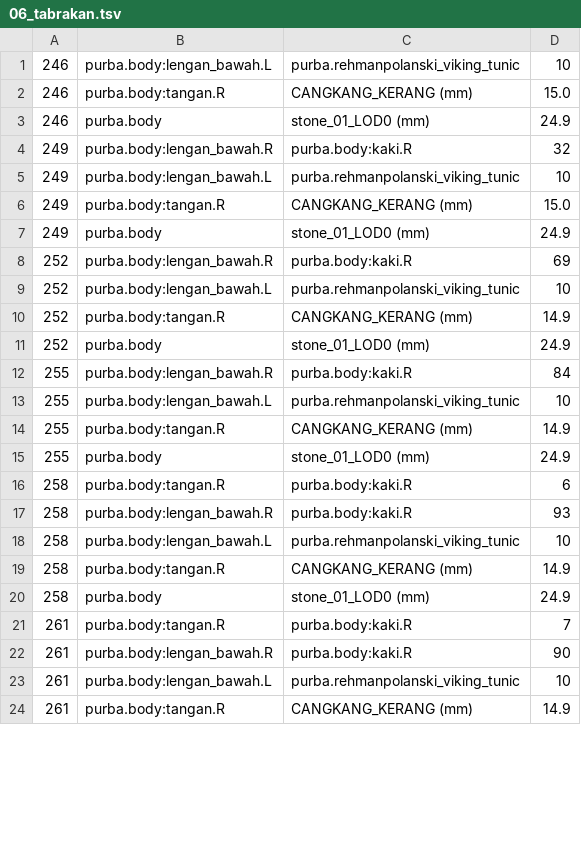
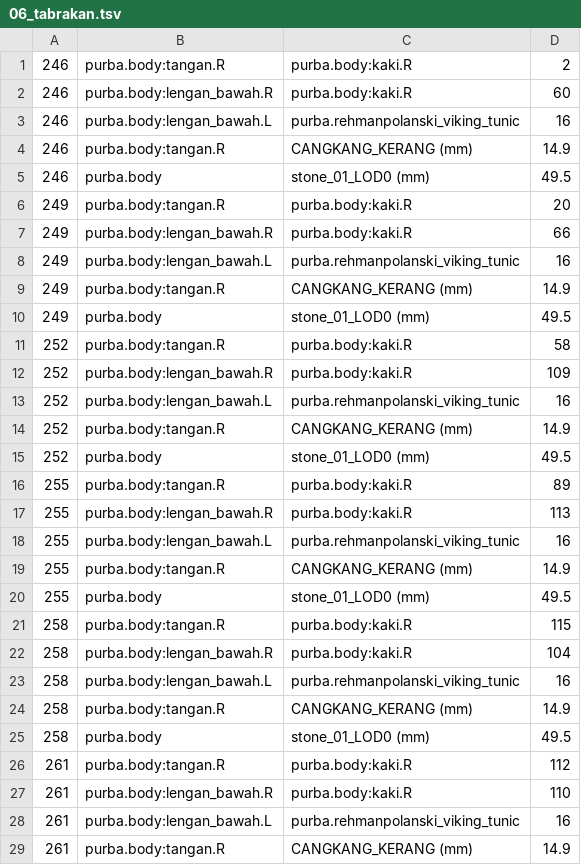
Before and after one commit to Musttt3/ai-agent-task, a TSV file: sejarah-garpu/shots/blend/06_tabrakan.tsv, drawn as a sheet; only a part is shown; the diff covers the shown part only.

```diff
--- a/sejarah-garpu/shots/blend/06_tabrakan.tsv
+++ b/sejarah-garpu/shots/blend/06_tabrakan.tsv
@@ -1,24 +1,29 @@
-246	purba.body:lengan_bawah.L	purba.rehmanpolanski_viking_tunic	10
-246	purba.body:tangan.R	CANGKANG_KERANG (mm)	15.0
-246	purba.body	stone_01_LOD0 (mm)	24.9
-249	purba.body:lengan_bawah.R	purba.body:kaki.R	32
-249	purba.body:lengan_bawah.L	purba.rehmanpolanski_viking_tunic	10
-249	purba.body:tangan.R	CANGKANG_KERANG (mm)	15.0
-249	purba.body	stone_01_LOD0 (mm)	24.9
-252	purba.body:lengan_bawah.R	purba.body:kaki.R	69
-252	purba.body:lengan_bawah.L	purba.rehmanpolanski_viking_tunic	10
+246	purba.body:tangan.R	purba.body:kaki.R	2
+246	purba.body:lengan_bawah.R	purba.body:kaki.R	60
+246	purba.body:lengan_bawah.L	purba.rehmanpolanski_viking_tunic	16
+246	purba.body:tangan.R	CANGKANG_KERANG (mm)	14.9
+246	purba.body	stone_01_LOD0 (mm)	49.5
+249	purba.body:tangan.R	purba.body:kaki.R	20
+249	purba.body:lengan_bawah.R	purba.body:kaki.R	66
+249	purba.body:lengan_bawah.L	purba.rehmanpolanski_viking_tunic	16
+249	purba.body:tangan.R	CANGKANG_KERANG (mm)	14.9
+249	purba.body	stone_01_LOD0 (mm)	49.5
+252	purba.body:tangan.R	purba.body:kaki.R	58
+252	purba.body:lengan_bawah.R	purba.body:kaki.R	109
+252	purba.body:lengan_bawah.L	purba.rehmanpolanski_viking_tunic	16
 252	purba.body:tangan.R	CANGKANG_KERANG (mm)	14.9
-252	purba.body	stone_01_LOD0 (mm)	24.9
-255	purba.body:lengan_bawah.R	purba.body:kaki.R	84
-255	purba.body:lengan_bawah.L	purba.rehmanpolanski_viking_tunic	10
+252	purba.body	stone_01_LOD0 (mm)	49.5
+255	purba.body:tangan.R	purba.body:kaki.R	89
+255	purba.body:lengan_bawah.R	purba.body:kaki.R	113
+255	purba.body:lengan_bawah.L	purba.rehmanpolanski_viking_tunic	16
 255	purba.body:tangan.R	CANGKANG_KERANG (mm)	14.9
-255	purba.body	stone_01_LOD0 (mm)	24.9
-258	purba.body:tangan.R	purba.body:kaki.R	6
-258	purba.body:lengan_bawah.R	purba.body:kaki.R	93
-258	purba.body:lengan_bawah.L	purba.rehmanpolanski_viking_tunic	10
+255	purba.body	stone_01_LOD0 (mm)	49.5
+258	purba.body:tangan.R	purba.body:kaki.R	115
+258	purba.body:lengan_bawah.R	purba.body:kaki.R	104
+258	purba.body:lengan_bawah.L	purba.rehmanpolanski_viking_tunic	16
 258	purba.body:tangan.R	CANGKANG_KERANG (mm)	14.9
-258	purba.body	stone_01_LOD0 (mm)	24.9
-261	purba.body:tangan.R	purba.body:kaki.R	7
-261	purba.body:lengan_bawah.R	purba.body:kaki.R	90
-261	purba.body:lengan_bawah.L	purba.rehmanpolanski_viking_tunic	10
+258	purba.body	stone_01_LOD0 (mm)	49.5
+261	purba.body:tangan.R	purba.body:kaki.R	112
+261	purba.body:lengan_bawah.R	purba.body:kaki.R	110
+261	purba.body:lengan_bawah.L	purba.rehmanpolanski_viking_tunic	16
 261	purba.body:tangan.R	CANGKANG_KERANG (mm)	14.9
```
Also changed, not shown: 21 added rows and 60 edited cells elsewhere in this file, sejarah-garpu/shots/blend/04_tabrakan.tsv, sejarah-garpu/shots/blend/12_tabrakan.tsv, 11 other files.
